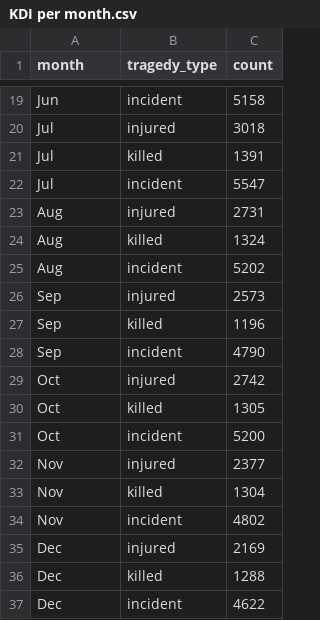
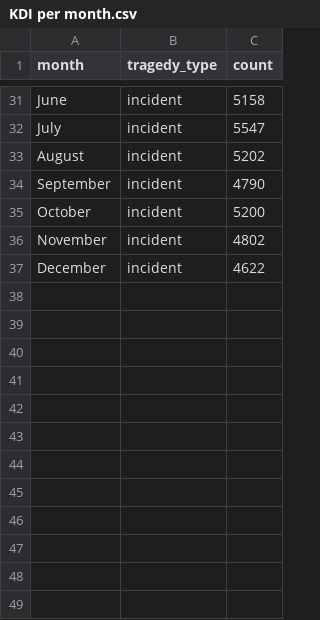
Before and after one commit to Chokss54/Gun-Violence-in-US-Visualization, a CSV file: data/KDI per month.csv, drawn as a sheet; only a part is shown, gaps mark what is left out; removed rows and columns are numbered as before the commit, all else as after; the diff covers the shown part only; the diff names each change by its address in the sheet, - before the commit and + after, or states it on an @@ line.

Commit message:
update KDI per month data

```diff
--- a/data/KDI per month.csv
+++ b/data/KDI per month.csv
-A31 (month): Jun
+A31 (month): June
-row 20: Jul | injured | 3018
-row 21: Jul | killed | 1391
-A32 (month): Jul
+A32 (month): July
-row 23: Aug | injured | 2731
-row 24: Aug | killed | 1324
-A33 (month): Aug
+A33 (month): August
-row 26: Sep | injured | 2573
-row 27: Sep | killed | 1196
-A34 (month): Sep
+A34 (month): September
-row 29: Oct | injured | 2742
-row 30: Oct | killed | 1305
-A35 (month): Oct
+A35 (month): October
-row 32: Nov | injured | 2377
-row 33: Nov | killed | 1304
-A36 (month): Nov
+A36 (month): November
-row 35: Dec | injured | 2169
-row 36: Dec | killed | 1288
-A37 (month): Dec
+A37 (month): December
```
Also changed, not shown: 22 added rows and 10 removed rows elsewhere in this file.
